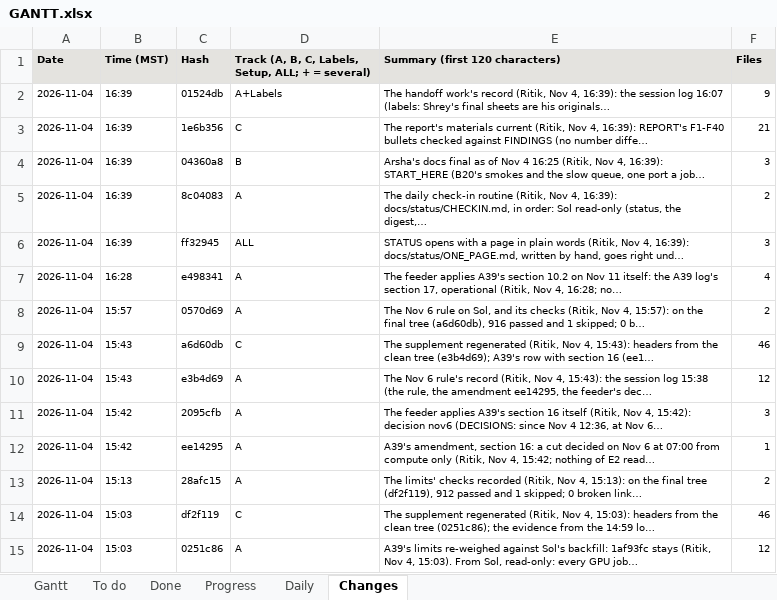
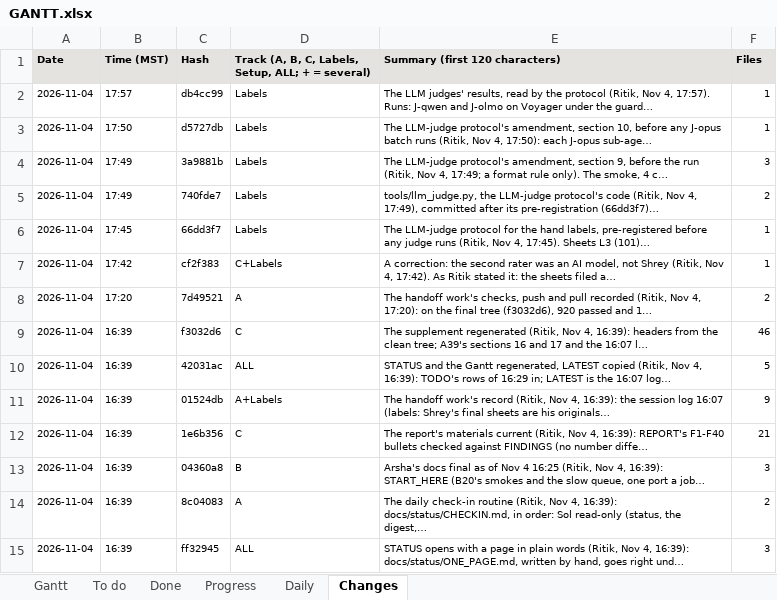
Before and after one commit to shrey-Bish/cse598-cot-faithfulness, an Excel workbook: docs/status/GANTT.xlsx, sheet Changes, drawn as a sheet; only a part is shown; the shorter side is filled out with more unchanged rows; values as stored, in another font and other column widths than the file's, no borders; the diff names each change by its address in the sheet, - before the commit and + after, or states it on an @@ line.

Commit message:
The record of the labels' correction and the judges (Ritik, Nov 4, 18:02): DAILY_2026-11-04 section 10 (section 9 superseded on the labels); DAILY_2026-11-05's carry-over (no call, no fresh batch; the re-look; the message without labels); INDEX: the correction note and the 17:42, 17:45 and 17:56 rows; the 16:07 log's dated correction note (section 11); LATEST is the 17:56 results log; STATUS and the Gantt.

```diff
--- a/docs/status/GANTT.xlsx (sheet Changes)
+++ b/docs/status/GANTT.xlsx (sheet Changes)
+row 2: 2026-11-04 | 17:57 | db4cc99 | Labels | The LLM judges' results, read by the protocol (Ritik, Nov 4, 17:57). Runs: J-qwen and J-olmo on Voyager under the guard… | 1
+row 3: 2026-11-04 | 17:50 | d5727db | Labels | The LLM-judge protocol's amendment, section 10, before any J-opus batch runs (Ritik, Nov 4, 17:50): each J-opus sub-age… | 1
+row 4: 2026-11-04 | 17:49 | 3a9881b | Labels | The LLM-judge protocol's amendment, section 9, before the run (Ritik, Nov 4, 17:49; a format rule only). The smoke, 4 c… | 3
+row 5: 2026-11-04 | 17:49 | 740fde7 | Labels | tools/llm_judge.py, the LLM-judge protocol's code (Ritik, Nov 4, 17:49), committed after its pre-registration (66dd3f7)… | 2
+row 6: 2026-11-04 | 17:45 | 66dd3f7 | Labels | The LLM-judge protocol for the hand labels, pre-registered before any judge runs (Ritik, Nov 4, 17:45). Sheets L3 (101)… | 1
+row 7: 2026-11-04 | 17:42 | cf2f383 | C+Labels | A correction: the second rater was an AI model, not Shrey (Ritik, Nov 4, 17:42). As Ritik stated it: the sheets filed a… | 1
+row 8: 2026-11-04 | 17:20 | 7d49521 | A | The handoff work's checks, push and pull recorded (Ritik, Nov 4, 17:20): on the final tree (f3032d6), 920 passed and 1… | 2
+row 9: 2026-11-04 | 16:39 | f3032d6 | C | The supplement regenerated (Ritik, Nov 4, 16:39): headers from the clean tree; A39's sections 16 and 17 and the 16:07 l… | 46
+row 10: 2026-11-04 | 16:39 | 42031ac | ALL | STATUS and the Gantt regenerated, LATEST copied (Ritik, Nov 4, 16:39): TODO's rows of 16:29 in; LATEST is the 16:07 log… | 5
```
Also changed, not shown: sheet Daily, sheet Progress, sheet To do, sheet Gantt, sheet Done, 8 other files.
